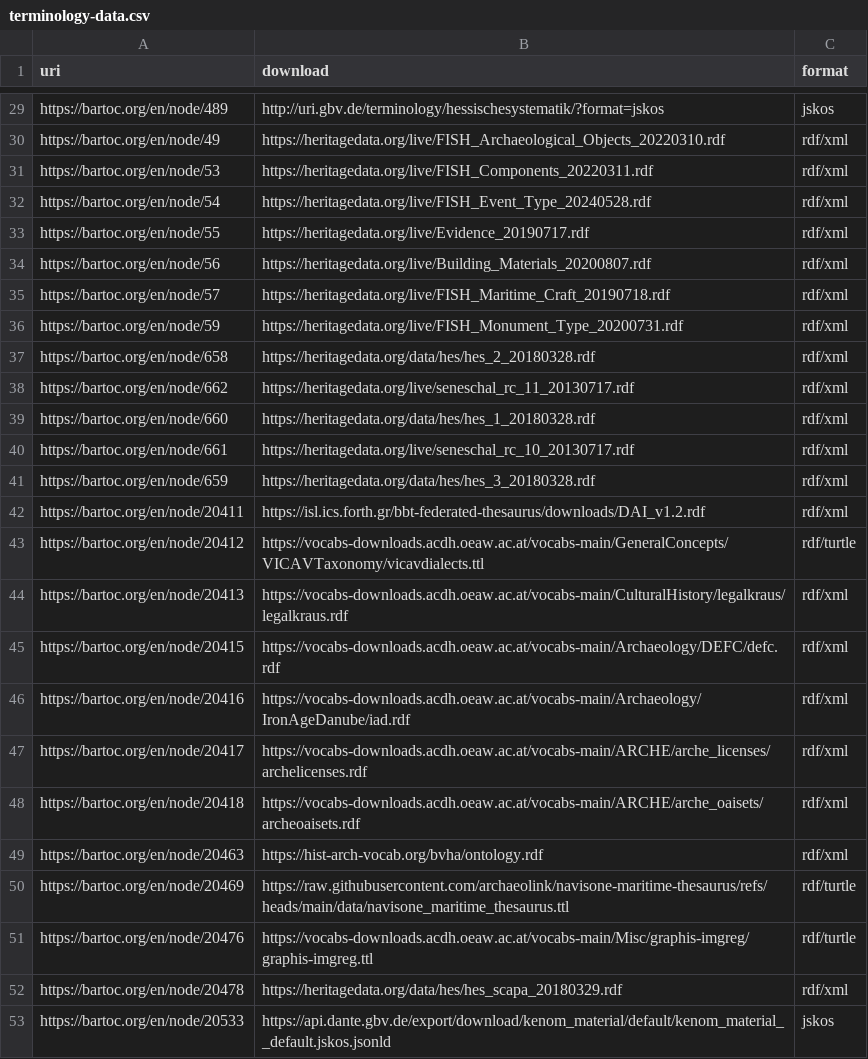
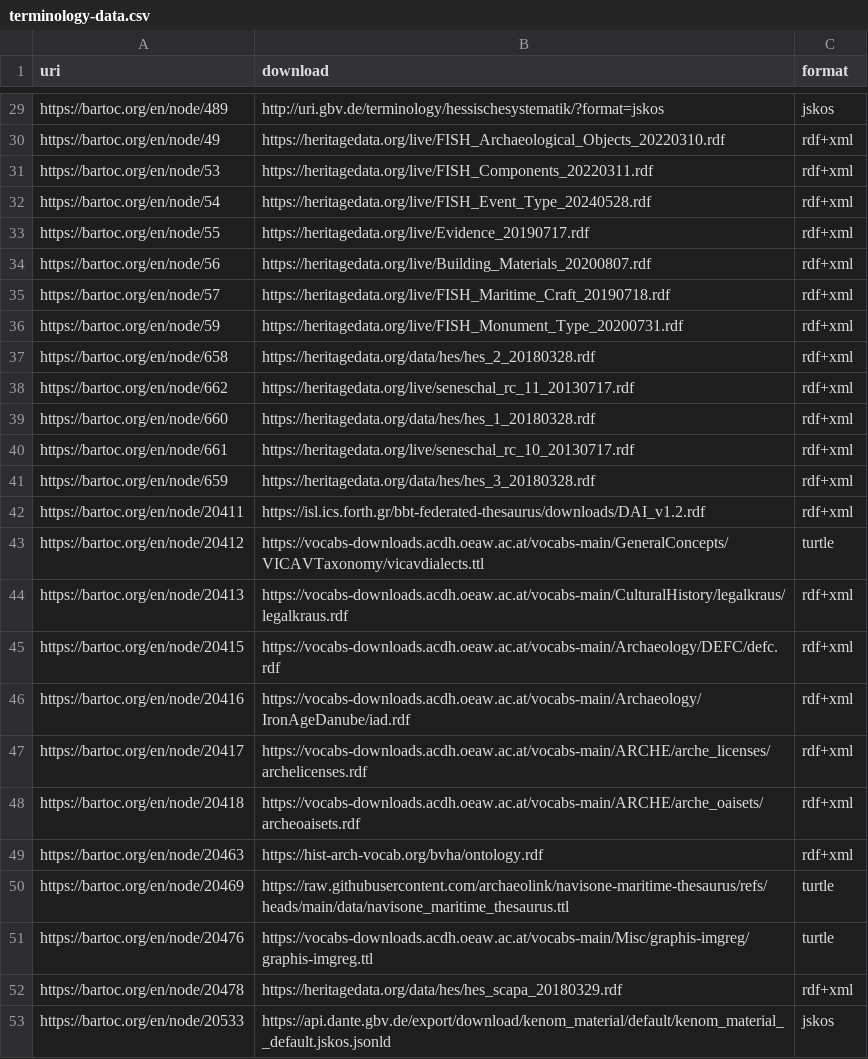
Before and after one commit to nfdi4objects/n4o-graph-importer, a CSV file: terminology-data.csv, drawn as a sheet; only a part is shown, gaps mark what is left out; the diff covers the shown part only; the diff names each change by its address in the sheet, - before the commit and + after, or states it on an @@ line.

Commit message:
Change terminology-data format

```diff
--- a/terminology-data.csv
+++ b/terminology-data.csv
-C30:C42 (format): rdf/xml
+C30:C42 (format): rdf+xml
-C43 (format): rdf/turtle
+C43 (format): turtle
-C44:C49 (format): rdf/xml
+C44:C49 (format): rdf+xml
-C50:C51 (format): rdf/turtle
+C50:C51 (format): turtle
-C52 (format): rdf/xml
+C52 (format): rdf+xml
```
Also changed, not shown: 29 edited cells elsewhere in this file.
